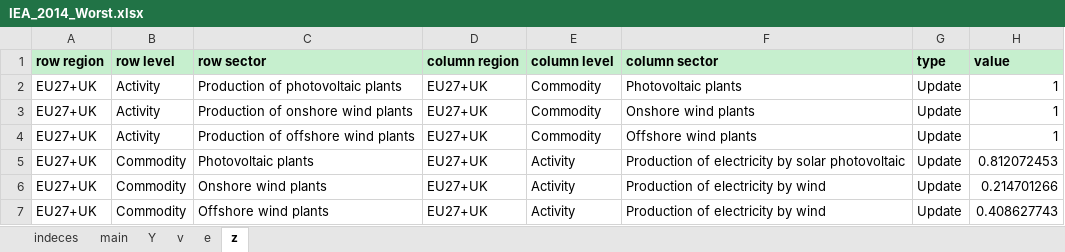
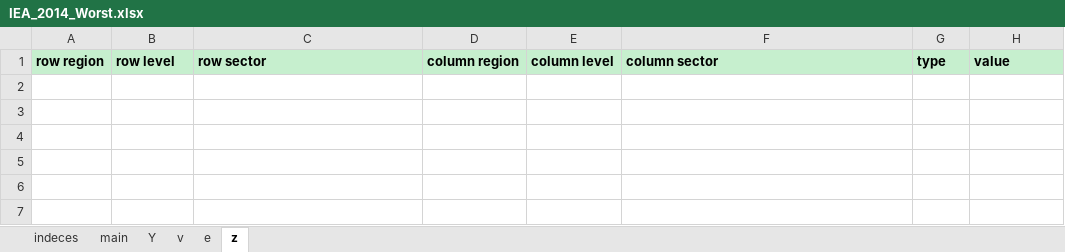
Before and after one commit to fcalabroni/GreenTechs, an Excel workbook: Shocks/Shock_files/IEA_2014_Worst.xlsx, sheet z, drawn as a sheet; values as stored, in another font and other column widths than the file's, no borders; the diff names each change by its address in the sheet, - before the commit and + after, or states it on an @@ line.

```diff
--- a/Shocks/Shock_files/IEA_2014_Worst.xlsx (sheet z)
+++ b/Shocks/Shock_files/IEA_2014_Worst.xlsx (sheet z)
-row 2: EU27+UK | Activity | Production of photovoltaic plants | EU27+UK | Commodity | Photovoltaic plants | Update | 1
-row 3: EU27+UK | Activity | Production of onshore wind plants | EU27+UK | Commodity | Onshore wind plants | Update | 1
-row 4: EU27+UK | Activity | Production of offshore wind plants | EU27+UK | Commodity | Offshore wind plants | Update | 1
-row 5: EU27+UK | Commodity | Photovoltaic plants | EU27+UK | Activity | Production of electricity by solar photovoltaic | Update | 0.812072453
-row 6: EU27+UK | Commodity | Onshore wind plants | EU27+UK | Activity | Production of electricity by wind | Update | 0.214701266
-row 7: EU27+UK | Commodity | Offshore wind plants | EU27+UK | Activity | Production of electricity by wind | Update | 0.408627743
```
Also changed, not shown: sheet v, Shocks/Shock_files/IEA_2011_Worst.xlsx, Shocks/Shock_files/IEA_2012_Worst.xlsx, 53 other files.
